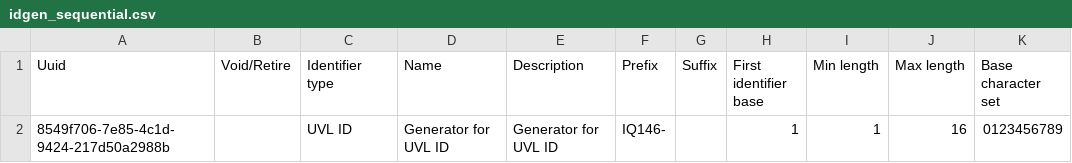
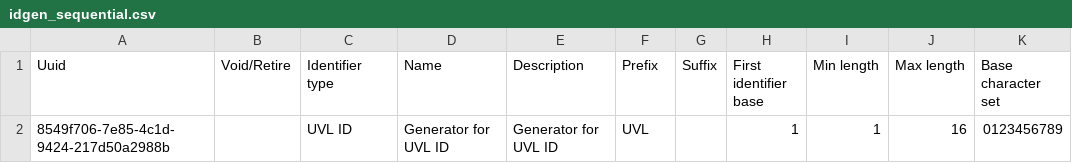
Before and after one commit to isaac-maya/UVL-EMR, a CSV file: sites/mugamba/configs/openmrs/initializer_config/idgen/idgen_sequential.csv, drawn as a sheet; only a part is shown; the diff names each change by its address in the sheet, - before the commit and + after, or states it on an @@ line.

Commit message:
Modify the Patient ID generator

```diff
--- a/sites/mugamba/configs/openmrs/initializer_config/idgen/idgen_sequential.csv
+++ b/sites/mugamba/configs/openmrs/initializer_config/idgen/idgen_sequential.csv
-F2 (Prefix): IQ146-
+F2 (Prefix): UVL
```
